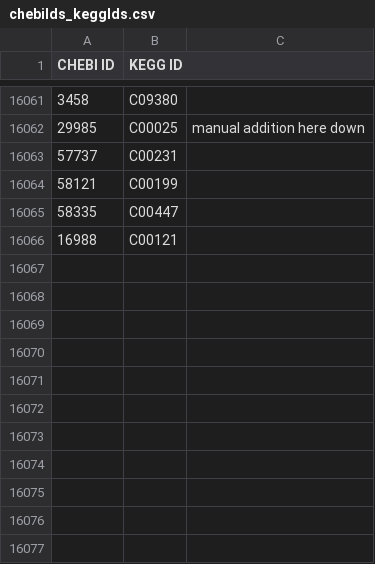
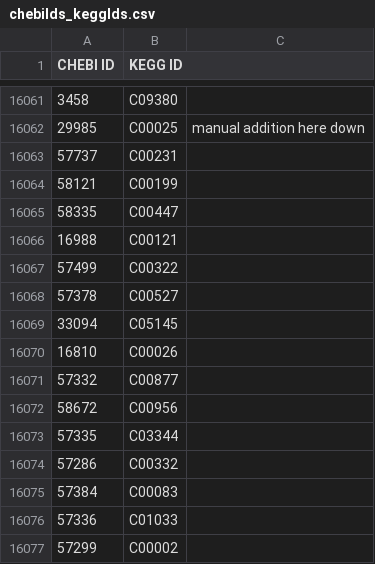
Before and after one commit to desmondlun/MOST, a CSV file: etc/visualization/chebiIds_keggIds.csv, drawn as a sheet; only a part is shown, gaps mark what is left out; the diff names each change by its address in the sheet, - before the commit and + after, or states it on an @@ line.

```diff
--- a/etc/visualization/chebiIds_keggIds.csv
+++ b/etc/visualization/chebiIds_keggIds.csv
+row 16067: 57499 | C00322
+row 16068: 57378 | C00527
+row 16069: 33094 | C05145
+row 16070: 16810 | C00026
+row 16071: 57332 | C00877
+row 16072: 58672 | C00956
+row 16073: 57335 | C03344
+row 16074: 57286 | C00332
+row 16075: 57384 | C00083
+row 16076: 57336 | C01033
+row 16077: 57299 | C00002
```
Also changed, not shown: 5 other files.
